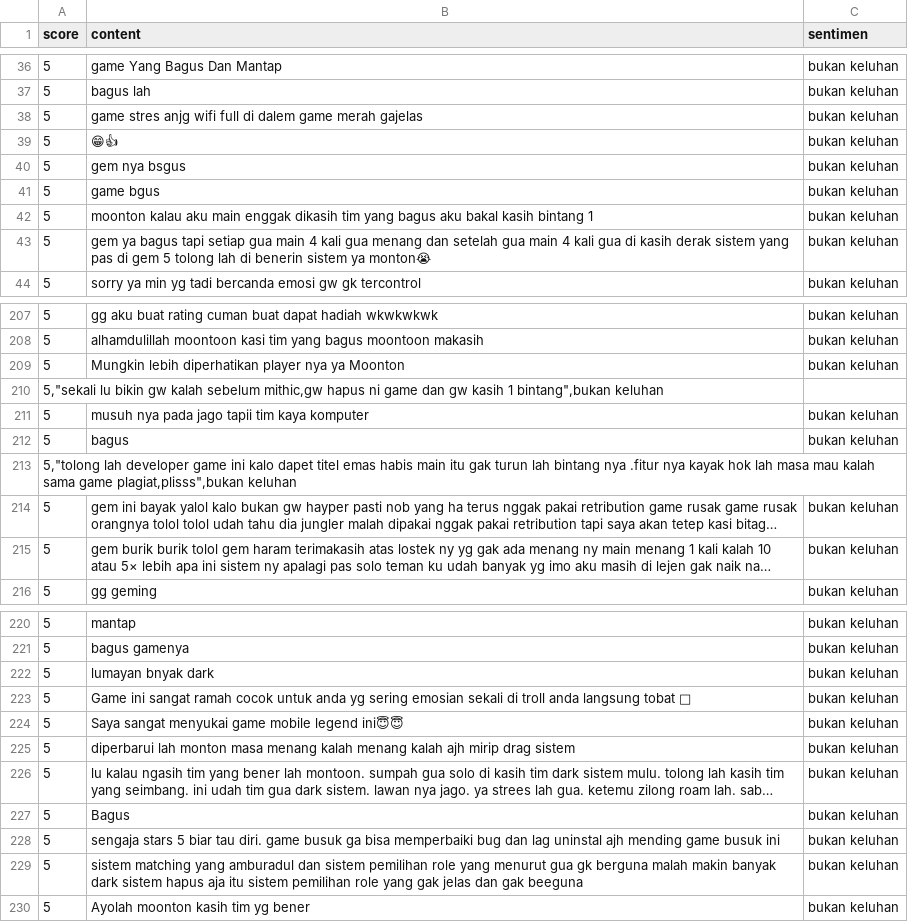
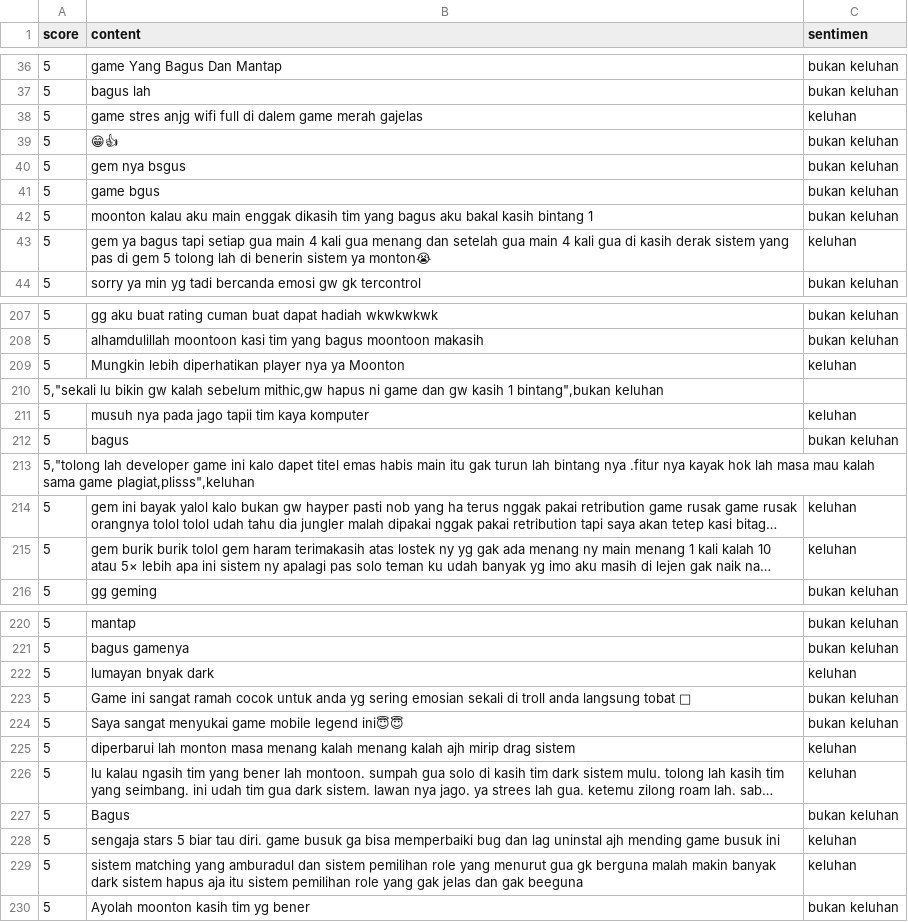
Before and after one commit to DeviDuwiSusanti/dataset, a CSV file: Dataset_keluhan.csv, drawn as a sheet; only a part is shown, gaps mark what is left out; long unchanged cells end in …; the diff covers the shown part only; the diff names each change by its address in the sheet, - before the commit and + after, or states it on an @@ line.

Commit message:
Update Dataset_keluhan.csv

```diff
--- a/Dataset_keluhan.csv
+++ b/Dataset_keluhan.csv
-C38 (sentimen): bukan keluhan
+C38 (sentimen): keluhan
-C43 (sentimen): bukan keluhan
+C43 (sentimen): keluhan
-C209 (sentimen): bukan keluhan
+C209 (sentimen): keluhan
-C211 (sentimen): bukan keluhan
+C211 (sentimen): keluhan
-A213 (score): …sama game plagiat,plisss",bukan keluhan
+A213 (score): …sama game plagiat,plisss",keluhan
-C214:C215 (sentimen): bukan keluhan
+C214:C215 (sentimen): keluhan
-C222 (sentimen): bukan keluhan
+C222 (sentimen): keluhan
-C225:C226 (sentimen): bukan keluhan
+C225:C226 (sentimen): keluhan
-C228:C229 (sentimen): bukan keluhan
+C228:C229 (sentimen): keluhan
```
Also changed, not shown: 26 edited cells elsewhere in this file.
